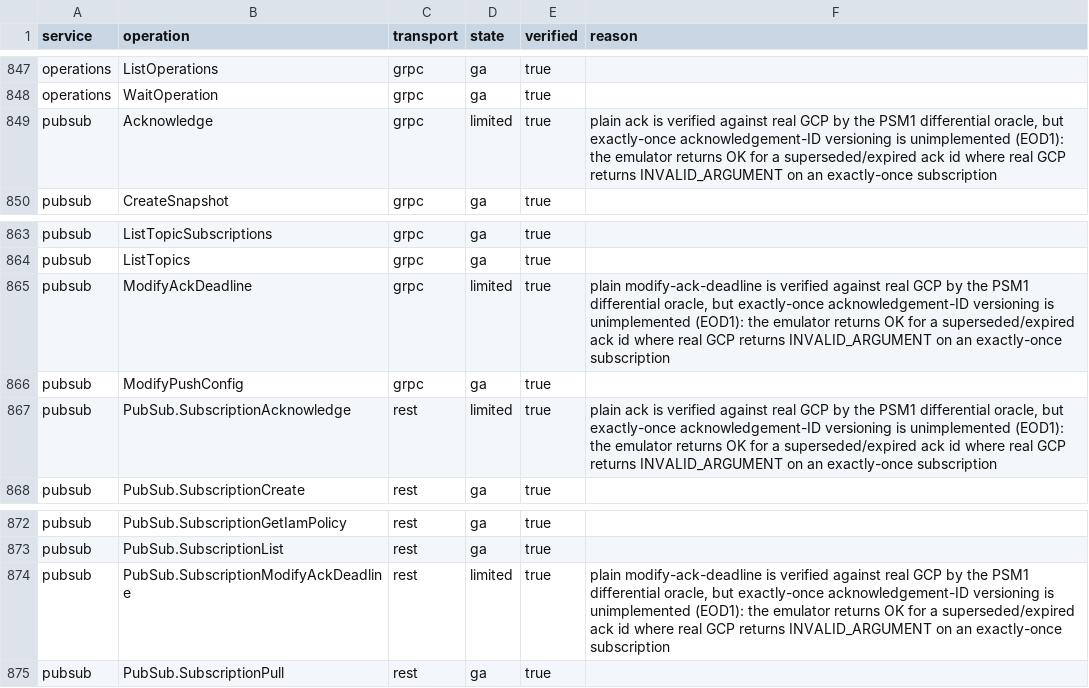
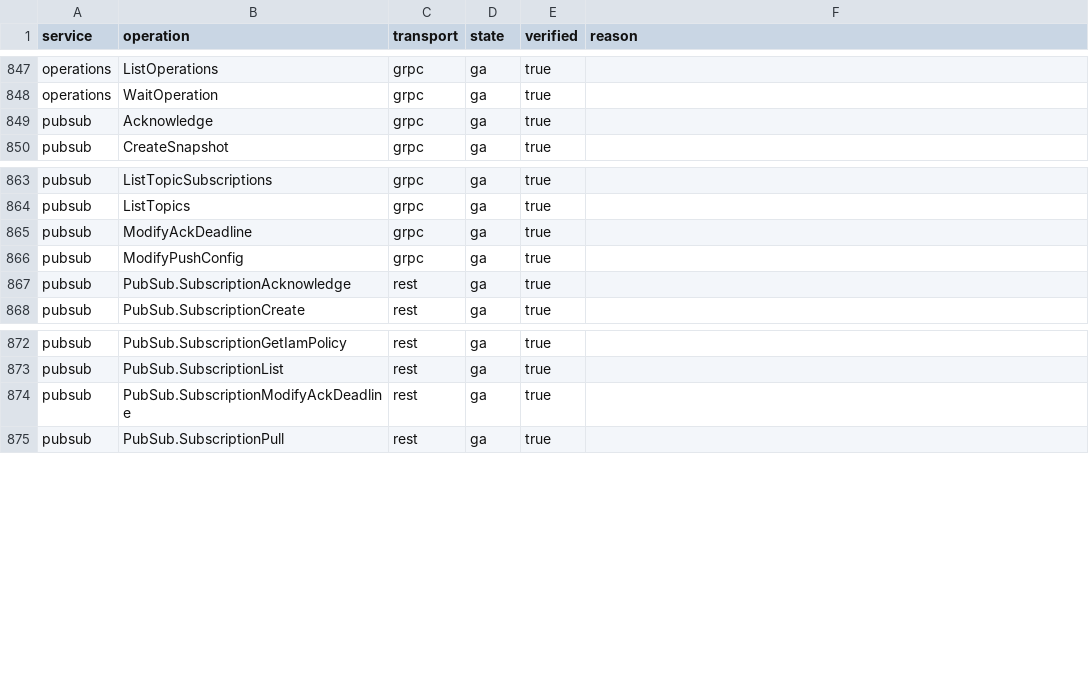
Before and after one commit to aamerik/jaiscloud, a CSV file: docs/fidelity/fidelity-matrix.csv, drawn as a sheet; only a part is shown, gaps mark what is left out.

Commit message:
fix(gcp/pubsub): exactly-once acknowledgement-ID versioning (EOD1)
Encode the message's delivery attempt in the Pub/Sub ack ID and, on an
exactly-once subscription, reject a superseded or expired ack ID from
Acknowledge/ModifyAckDeadline with INVALID_ARGUMENT plus the real-GCP
google.rpc.ErrorInfo detail (EXACTLY_ONCE_ACKID_FAILURE /
PERMANENT_FAILURE_INVALID_ACK_ID), so the official clients' AckWithResult
returns AcknowledgeStatusInvalidAckID. A plain subscription keeps accepting
a stale ID and a re-ack is OK, matching real GCP.

- shared ack-id codec + AckIDCurrent in internal/gcp/store/pubsub/ackid.go
- gRPC and REST ack/modack EOD validation; streaming ack paths updated for
  the new ack-id shape
- model.ProviderError.Details rendered by the JSON codec (REST details[])
  and gRPC GRPCStatus (ErrorInfo)
- differential golden 179-pubsub-eod_ack_superseded records the real-GCP
  envelope; the offline replay matches it with 0 divergence
- Acknowledge/ModifyAckDeadline fidelity re-graded limited -> ga
- streaming tour rejects the superseded ack id (observable unchanged)

```diff
--- a/docs/fidelity/fidelity-matrix.csv
+++ b/docs/fidelity/fidelity-matrix.csv
@@ -848,3 +848,3 @@ operations,ListOperations,grpc,ga,true,
 operations,WaitOperation,grpc,ga,true,
-pubsub,Acknowledge,grpc,limited,true,"plain ack is verified against real GCP by the PSM1 differential oracle, but exactly-once acknowledgement-ID versioning is unimplemented (EOD1): the emulator returns OK for a superseded/expired ack id where real GCP returns INVALID_ARGUMENT on an exactly-once subscription"
+pubsub,Acknowledge,grpc,ga,true,
 pubsub,CreateSnapshot,grpc,ga,true,
@@ -864,5 +864,5 @@ pubsub,ListTopicSubscriptions,grpc,ga,true,
 pubsub,ListTopics,grpc,ga,true,
-pubsub,ModifyAckDeadline,grpc,limited,true,"plain modify-ack-deadline is verified against real GCP by the PSM1 differential oracle, but exactly-once acknowledgement-ID versioning is unimplemented (EOD1): the emulator returns OK for a superseded/expired ack id where real GCP returns INVALID_ARGUMENT on an exactly-once subscription"
+pubsub,ModifyAckDeadline,grpc,ga,true,
 pubsub,ModifyPushConfig,grpc,ga,true,
-pubsub,PubSub.SubscriptionAcknowledge,rest,limited,true,"plain ack is verified against real GCP by the PSM1 differential oracle, but exactly-once acknowledgement-ID versioning is unimplemented (EOD1): the emulator returns OK for a superseded/expired ack id where real GCP returns INVALID_ARGUMENT on an exactly-once subscription"
+pubsub,PubSub.SubscriptionAcknowledge,rest,ga,true,
 pubsub,PubSub.SubscriptionCreate,rest,ga,true,
@@ -873,3 +873,3 @@ pubsub,PubSub.SubscriptionGetIamPolicy,rest,ga,true,
 pubsub,PubSub.SubscriptionList,rest,ga,true,
-pubsub,PubSub.SubscriptionModifyAckDeadline,rest,limited,true,"plain modify-ack-deadline is verified against real GCP by the PSM1 differential oracle, but exactly-once acknowledgement-ID versioning is unimplemented (EOD1): the emulator returns OK for a superseded/expired ack id where real GCP returns INVALID_ARGUMENT on an exactly-once subscription"
+pubsub,PubSub.SubscriptionModifyAckDeadline,rest,ga,true,
 pubsub,PubSub.SubscriptionPull,rest,ga,true,
```
Also changed, not shown: 32 other files.
